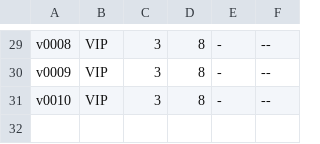
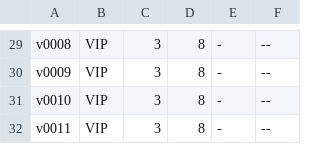
Before and after one commit to PcOOl1311/KIO-BookingSystem, a CSV file: files/tables.csv, drawn as a sheet; only a part is shown, gaps mark what is left out; the diff names each change by its address in the sheet, - before the commit and + after, or states it on an @@ line.

```diff
--- a/files/tables.csv
+++ b/files/tables.csv
+row 32: v0011 | VIP | 3 | 8 | - | --
```
Also changed, not shown: 4 other files.
